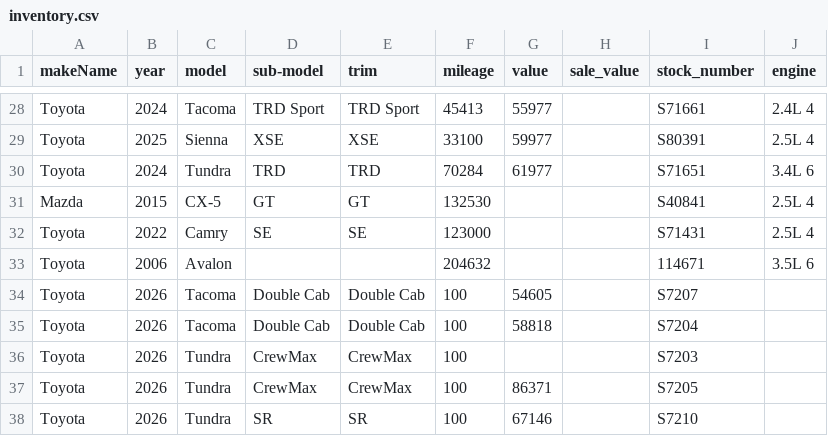
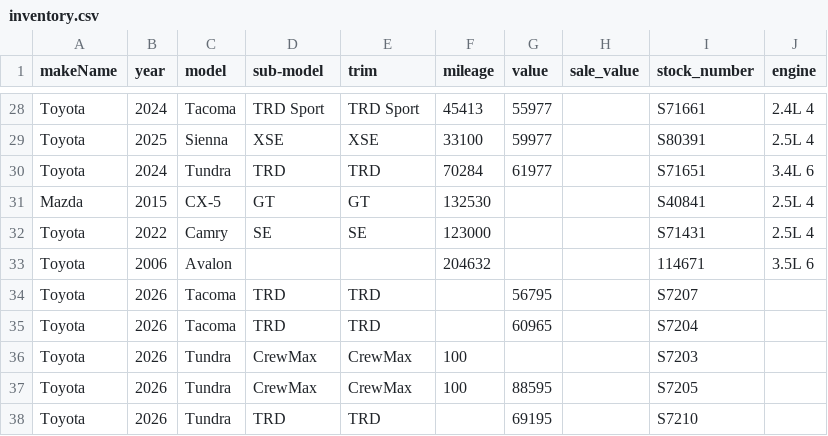
Before and after one commit to monilp28/RDTPDF, a CSV file: public/data/inventory.csv, drawn as a sheet; only a part is shown, gaps mark what is left out.

```diff
--- a/public/data/inventory.csv
+++ b/public/data/inventory.csv
@@ -33,6 +33,6 @@ Toyota,2022,Camry,SE,SE,123000,,,S71431,2.5L 4
 Toyota,2006,Avalon,,,204632,,,114671,3.5L 6
-Toyota,2026,Tacoma,Double Cab,Double Cab,100,54605,,S7207,
-Toyota,2026,Tacoma,Double Cab,Double Cab,100,58818,,S7204,
+Toyota,2026,Tacoma,TRD,TRD,,56795,,S7207,
+Toyota,2026,Tacoma,TRD,TRD,,60965,,S7204,
 Toyota,2026,Tundra,CrewMax,CrewMax,100,,,S7203,
-Toyota,2026,Tundra,CrewMax,CrewMax,100,86371,,S7205,
-Toyota,2026,Tundra,SR,SR,100,67146,,S7210,
+Toyota,2026,Tundra,CrewMax,CrewMax,100,88595,,S7205,
+Toyota,2026,Tundra,TRD,TRD,,69195,,S7210,
```
